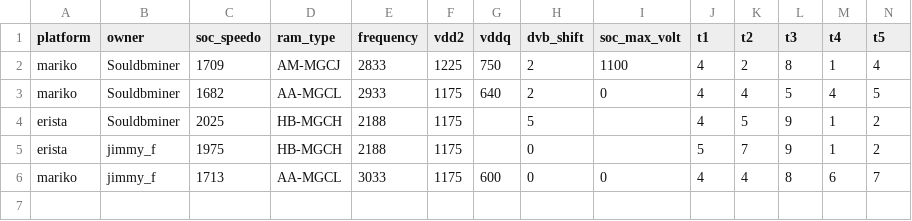
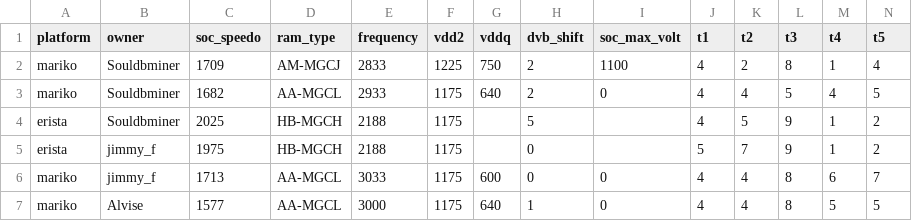
Before and after one commit to Horizon-OC/speedodb, a CSV file: data/ram_entries.csv, drawn as a sheet; only a part is shown; rows hold the shown columns only; the diff names each change by its address in the sheet, - before the commit and + after, or states it on an @@ line.

```diff
--- a/data/ram_entries.csv
+++ b/data/ram_entries.csv
+row 7: mariko | Alvise | 1577 | AA-MGCL | 3000 | 1175 | 640 | 1 | 0 | 4 | 4 | 8 | 5 | 5
```
Also changed, not shown: 1 other file.
